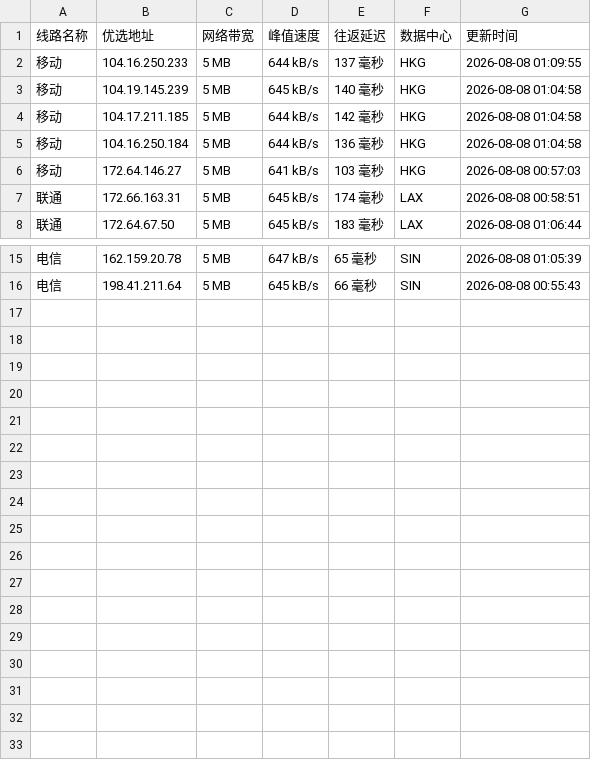
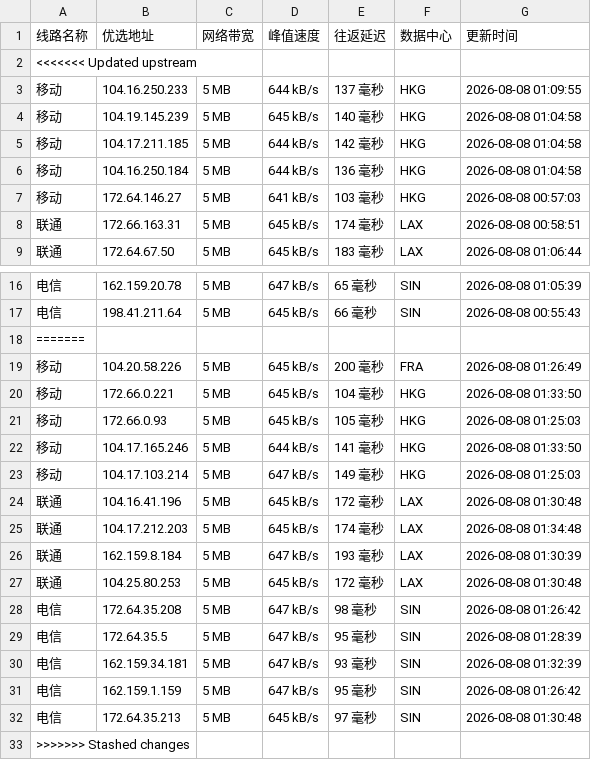
Before and after one commit to weizhe940605/cfipv4db, a CSV file: cfip.csv, drawn as a sheet; only a part is shown, gaps mark what is left out; the diff names each change by its address in the sheet, - before the commit and + after, or states it on an @@ line.

```diff
--- a/cfip.csv
+++ b/cfip.csv
+row 2: <<<<<<< Updated upstream
+row 18: =======
+row 19: 移动 | 104.20.58.226 | 5 MB | 645 kB/s | 200 毫秒 | FRA | 2026-08-08 01:26:49
+row 20: 移动 | 172.66.0.221 | 5 MB | 645 kB/s | 104 毫秒 | HKG | 2026-08-08 01:33:50
+row 21: 移动 | 172.66.0.93 | 5 MB | 645 kB/s | 105 毫秒 | HKG | 2026-08-08 01:25:03
+row 22: 移动 | 104.17.165.246 | 5 MB | 644 kB/s | 141 毫秒 | HKG | 2026-08-08 01:33:50
+row 23: 移动 | 104.17.103.214 | 5 MB | 647 kB/s | 149 毫秒 | HKG | 2026-08-08 01:25:03
+row 24: 联通 | 104.16.41.196 | 5 MB | 645 kB/s | 172 毫秒 | LAX | 2026-08-08 01:30:48
+row 25: 联通 | 104.17.212.203 | 5 MB | 645 kB/s | 174 毫秒 | LAX | 2026-08-08 01:34:48
+row 26: 联通 | 162.159.8.184 | 5 MB | 647 kB/s | 193 毫秒 | LAX | 2026-08-08 01:30:39
+row 27: 联通 | 104.25.80.253 | 5 MB | 645 kB/s | 172 毫秒 | LAX | 2026-08-08 01:30:48
+row 28: 电信 | 172.64.35.208 | 5 MB | 647 kB/s | 98 毫秒 | SIN | 2026-08-08 01:26:42
+row 29: 电信 | 172.64.35.5 | 5 MB | 647 kB/s | 95 毫秒 | SIN | 2026-08-08 01:28:39
+row 30: 电信 | 162.159.34.181 | 5 MB | 647 kB/s | 93 毫秒 | SIN | 2026-08-08 01:32:39
+row 31: 电信 | 162.159.1.159 | 5 MB | 647 kB/s | 95 毫秒 | SIN | 2026-08-08 01:26:42
+row 32: 电信 | 172.64.35.213 | 5 MB | 645 kB/s | 97 毫秒 | SIN | 2026-08-08 01:30:48
+row 33: >>>>>>> Stashed changes
```
Also changed, not shown: 1 other file.
